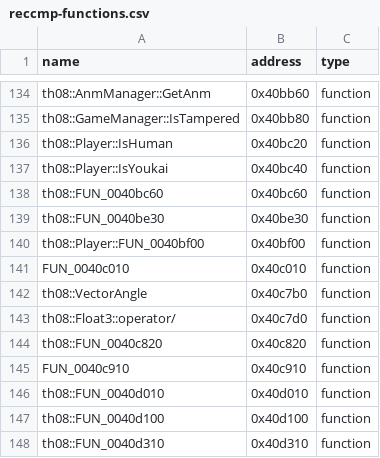
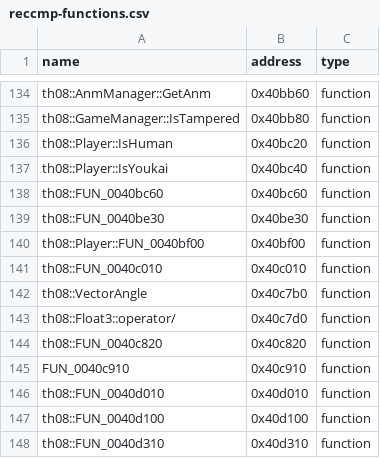
Before and after one commit to koishikois259/th08-multi, a CSV file: config/reccmp-functions.csv, drawn as a sheet; only a part is shown, gaps mark what is left out.

```diff
--- a/config/reccmp-functions.csv
+++ b/config/reccmp-functions.csv
@@ -140,3 +140,3 @@ th08::FUN_0040be30,0x40be30,function
 th08::Player::FUN_0040bf00,0x40bf00,function
-FUN_0040c010,0x40c010,function
+th08::FUN_0040c010,0x40c010,function
 th08::VectorAngle,0x40c7b0,function
```
Also changed, not shown: config/implemented.csv, config/mapping.csv, 7 other files.
